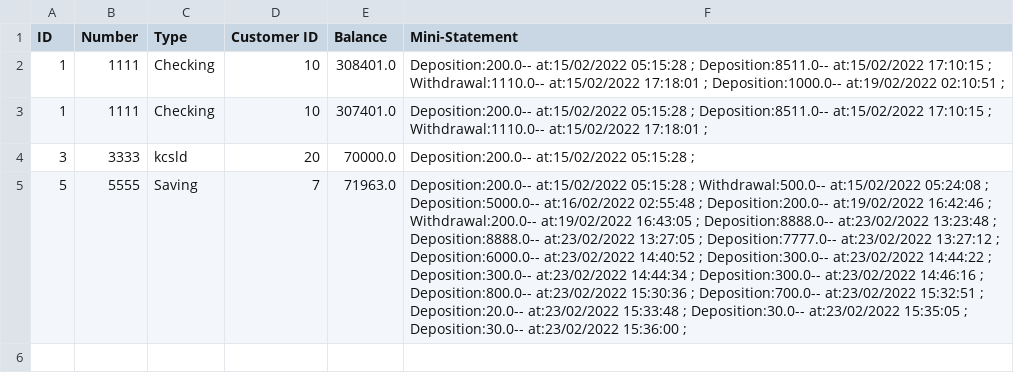
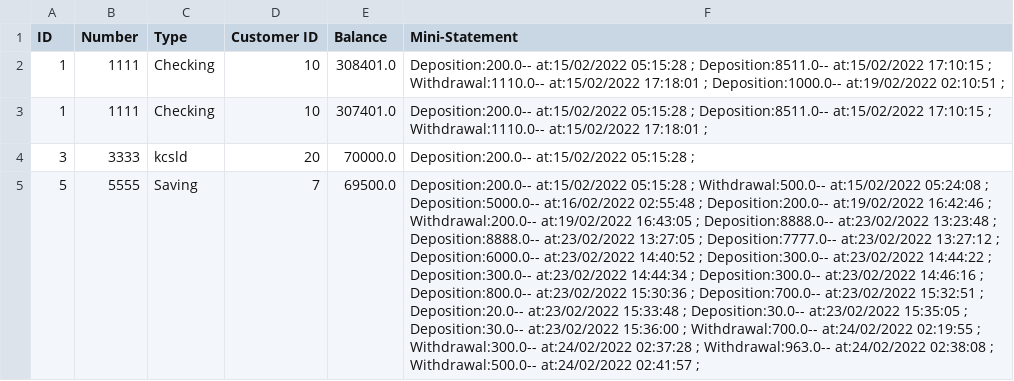
Before and after one commit to Eman-123-eng/Bank-GUI, a CSV file: GUI/src/main/java/BankManagement/Accounts.csv, drawn as a sheet; the diff names each change by its address in the sheet, - before the commit and + after, or states it on an @@ line.

```diff
--- a/GUI/src/main/java/BankManagement/Accounts.csv
+++ b/GUI/src/main/java/BankManagement/Accounts.csv
-E5 (Balance): 71963.0
+E5 (Balance): 69500.0
-F5 (Mini-Statement): …15:36:00 ;
+F5 (Mini-Statement): …15:36:00 ; Withdrawal:700.0-- at:24/02/2022 02:19:55 ; Withdrawal:300.0-- at:24/02/2022 02:37:28 ; Withdrawal:963.0-- at:24/02/2022 02:38:08 ; Withdrawal:500.0-- at:24/02/2022 02:41:57 ;
```
Also changed, not shown: 26 other files.
